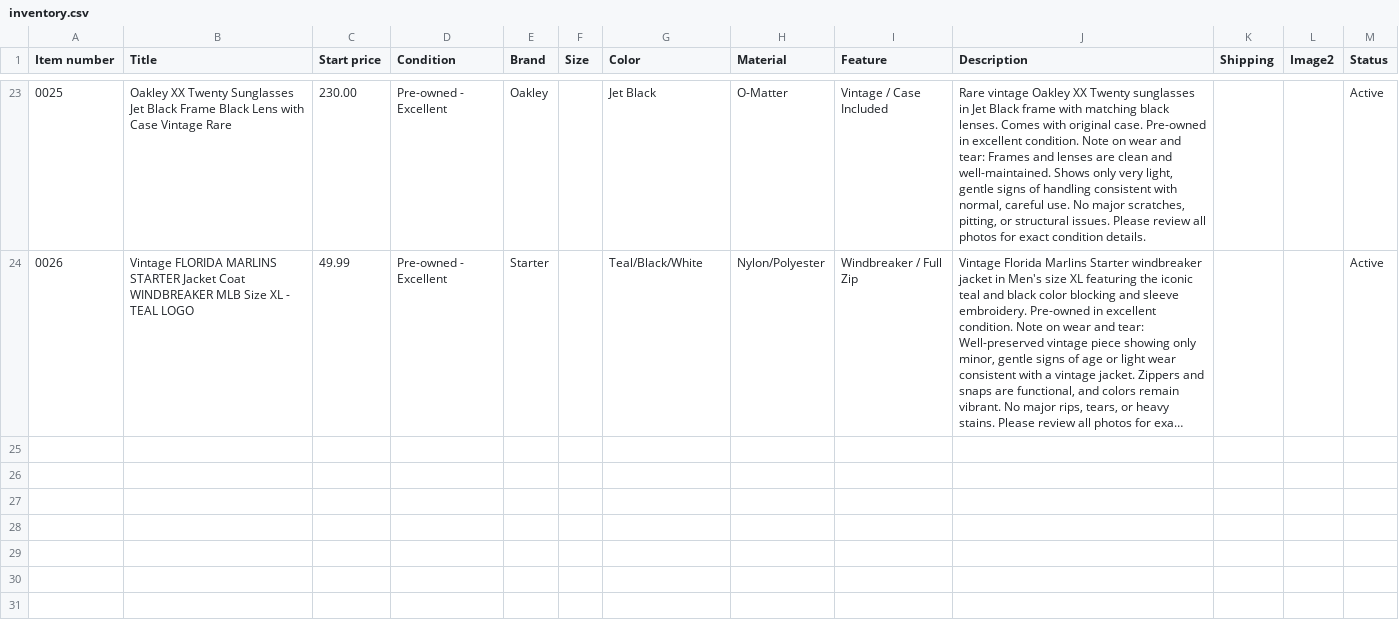
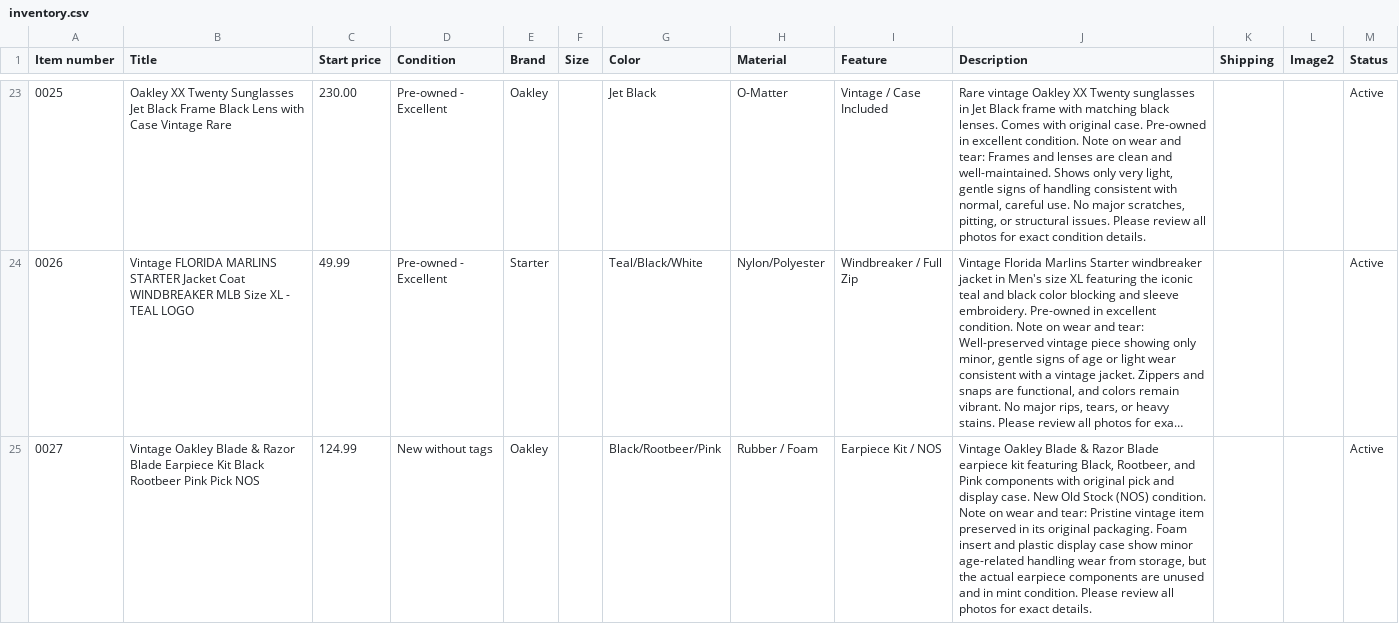
Before and after one commit to jld-bit/poppyseedla-hub, a CSV file: inventory.csv, drawn as a sheet; only a part is shown, gaps mark what is left out; long unchanged cells end in …; the diff names each change by its address in the sheet, - before the commit and + after, or states it on an @@ line.

Commit message:
Update inventory.csv

```diff
--- a/inventory.csv
+++ b/inventory.csv
+row 25: 0027 | Vintage Oakley Blade & Razor Blade Earpiece Kit Black Rootbeer Pink Pick NOS | 124.99 | New without tags | Oakley |  | Black/Rootbeer/Pink | Rubber / Foam | Earpiece Kit / NOS | Vintage Oakley Blade & Razor Blade earpiece kit featuring Black, Rootbeer, and Pink components with original pick and display case. New Old Stock (NOS) condition. Note on wear and tear: Pristine vintage item preserved in its original packaging. Foam insert and plastic display case show minor age-related handling wear from storage, but the actual earpiece components are unused and in mint condition. Please review all photos for exact details. |  |  | Active
```
